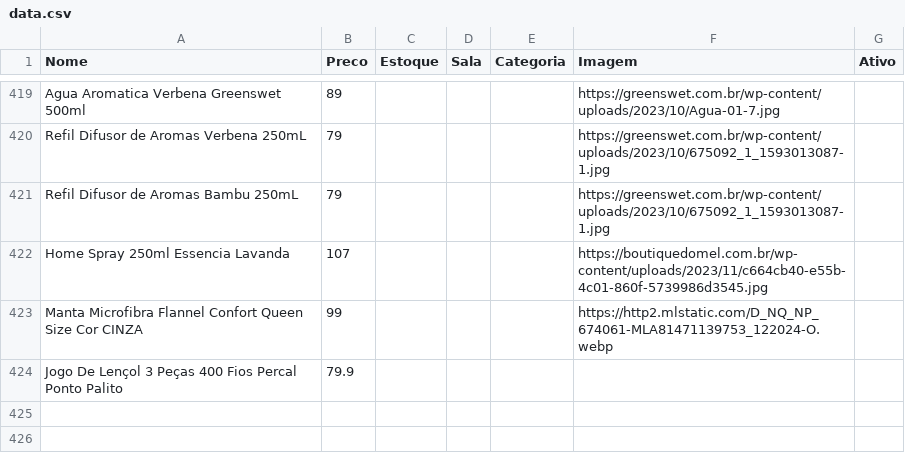
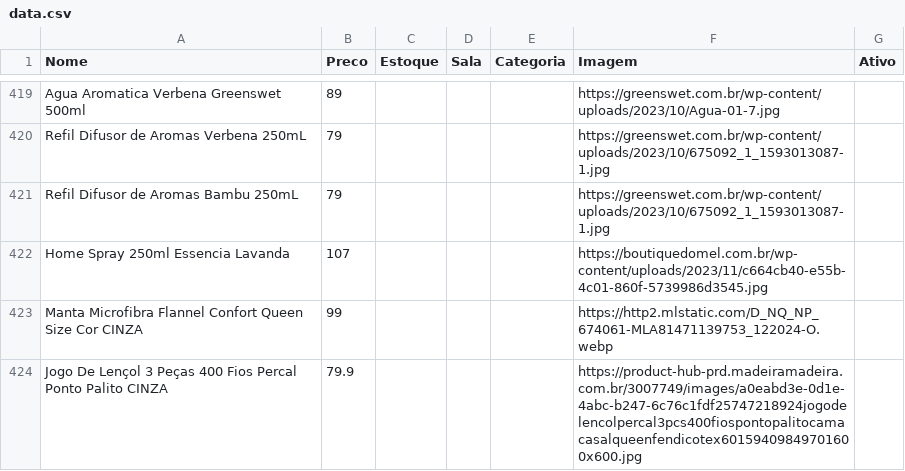
Before and after one commit to lojinhadd/loja, a CSV file: data.csv, drawn as a sheet; only a part is shown, gaps mark what is left out.

Commit message:
Auto-sync: planilha atualizada

```diff
--- a/data.csv
+++ b/data.csv
@@ -423,2 +423,2 @@ Home Spray 250ml Essencia Lavanda,107,,,,https://boutiquedomel.com.br/wp-content
 Manta Microfibra Flannel Confort Queen Size Cor CINZA,99,,,,https://http2.mlstatic.com/D_NQ_NP_674061-MLA81471139753_122024-O.webp,
-Jogo De Lençol 3 Peças 400 Fios Percal Ponto Palito,79.9,,,,,
+Jogo De Lençol 3 Peças 400 Fios Percal Ponto Palito CINZA,79.9,,,,https://product-hub-prd.madeiramadeira.com.br/3007749/images/a0eabd3e-0d1e-4abc-b247-6c76c1fdf25747218924jogodelencolpercal3pcs400fiospontopalitocamacasalqueenfendicotex60159409849701600x600.jpg,
```
